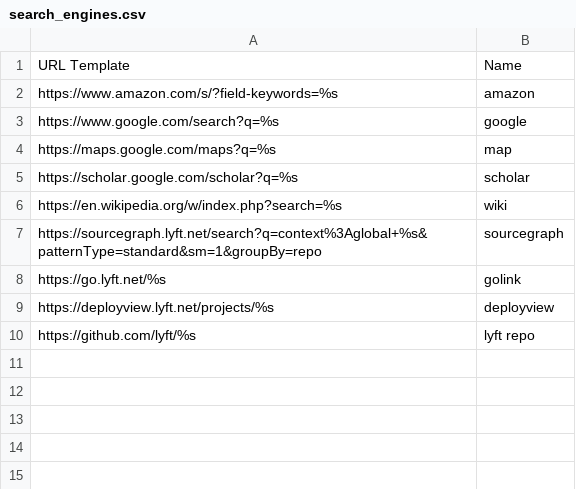
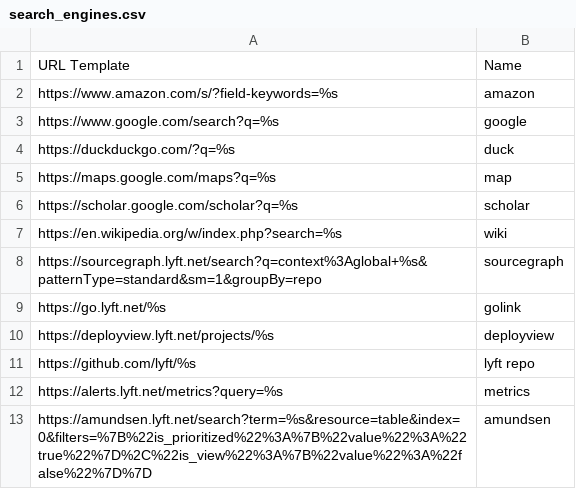
Before and after one commit to theryangeary/talon, a CSV file: settings/search_engines.csv, drawn as a sheet; the diff names each change by its address in the sheet, - before the commit and + after, or states it on an @@ line.

Commit message:
add websites and search engines

```diff
--- a/settings/search_engines.csv
+++ b/settings/search_engines.csv
+row 4: https://duckduckgo.com/?q=%s | duck
+row 12: https://alerts.lyft.net/metrics?query=%s | metrics
+row 13: https://amundsen.lyft.net/search?term=%s&resource=table&index=0&filters=%7B%22is_prioritized%22%3A%7B%22value%22%3A%22true%22%7D%2C%22is_view%22%3A%7B%22value%22%3A%22false%22%7D%7D | amundsen
```
Also changed, not shown: settings/websites.csv.
